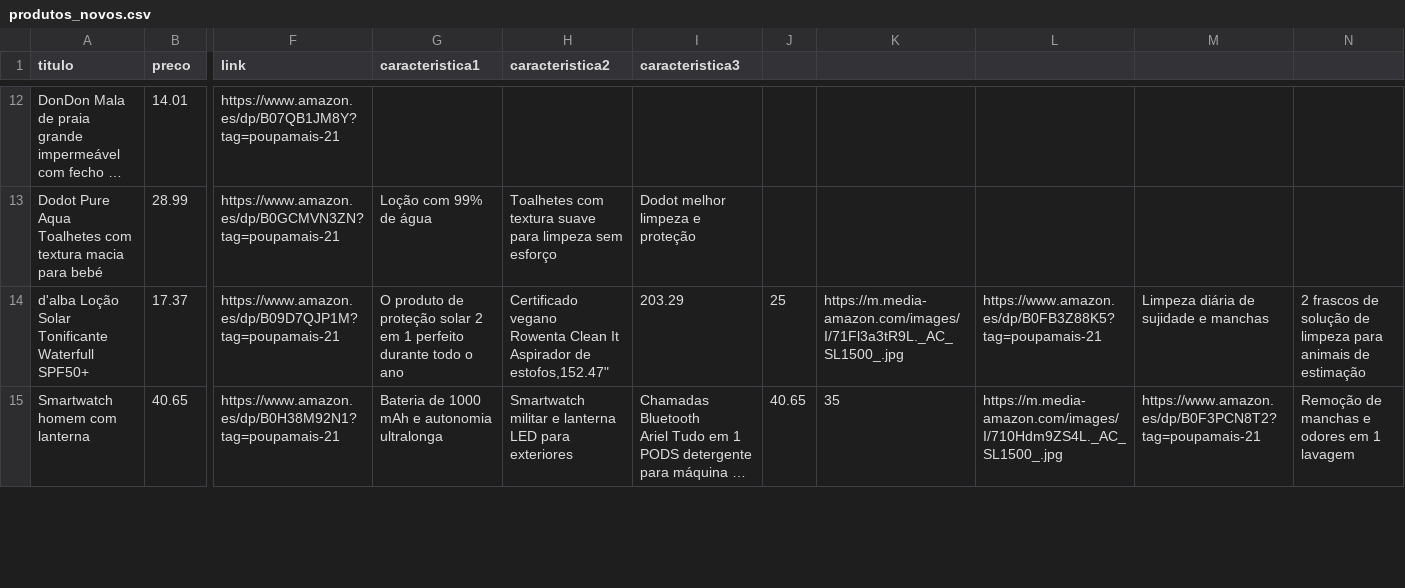
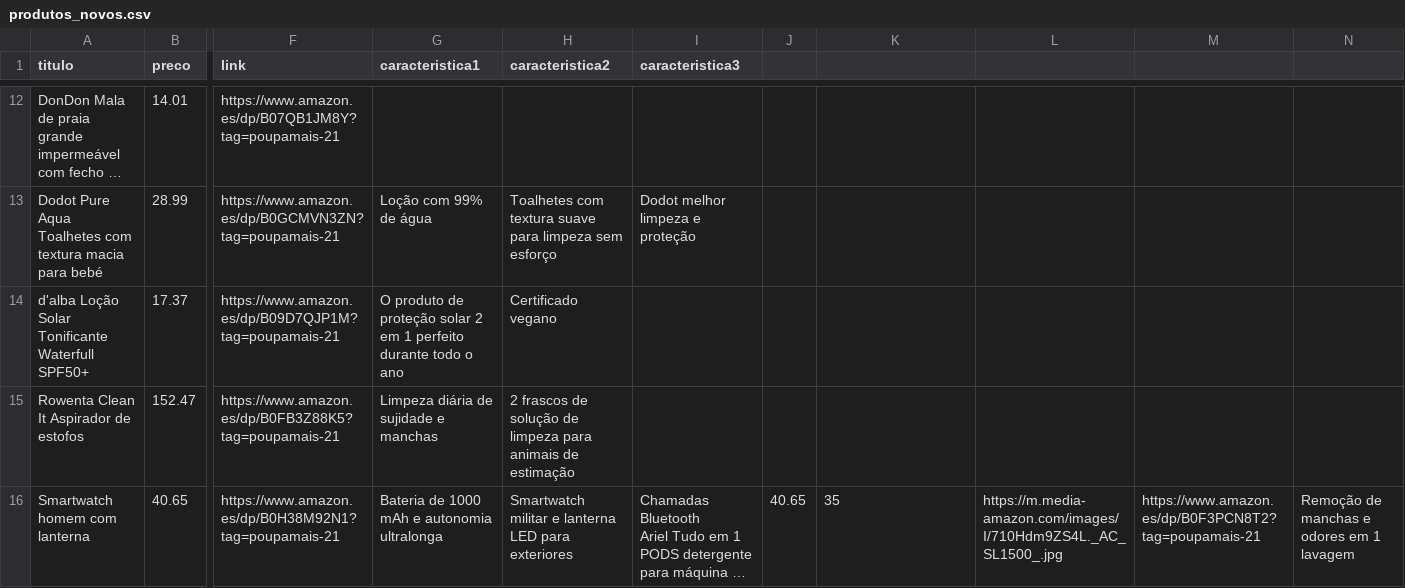
Before and after one commit to wfhomehustle/promocoescasapt_bot, a CSV file: produtos_novos.csv, drawn as a sheet; only a part is shown, gaps mark what is left out; long unchanged cells end in …; rows hold the shown columns only; ↵ is a line break in a cell; the diff covers the shown part only; the diff names each change by its address in the sheet, - before the commit and + after, or states it on an @@ line.

Commit message:
Update produtos_novos.csv

```diff
--- a/produtos_novos.csv
+++ b/produtos_novos.csv
-H14 (caracteristica2): Certificado vegano ↵ Rowenta Clean It Aspirador de estofos,152.47"
+H14 (caracteristica2): Certificado vegano
-I14 (caracteristica3): 203.29
+I14 (caracteristica3): (empty)
-J14: 25
+J14: (empty)
-K14: https://m.media-amazon.com/images/I/71Fl3a3tR9L._AC_SL1500_.jpg
+K14: (empty)
-L14: https://www.amazon.es/dp/B0FB3Z88K5?tag=poupamais-21
+L14: (empty)
-M14: Limpeza diária de sujidade e manchas
+M14: (empty)
-N14: 2 frascos de solução de limpeza para animais de estimação
+N14: (empty)
+row 15: Rowenta Clean It Aspirador de estofos | 152.47 | https://www.amazon.es/dp/B0FB3Z88K5?tag=poupamais-21 | Limpeza diária de sujidade e manchas | 2 frascos de solução de limpeza para animais de estimação
```
Also changed, not shown: 5 added rows and 34 edited cells elsewhere in this file.
